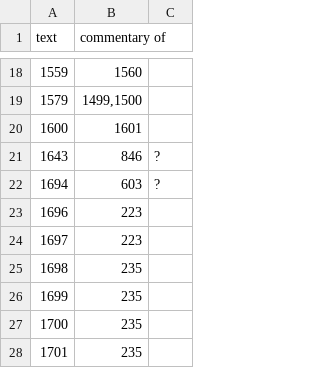
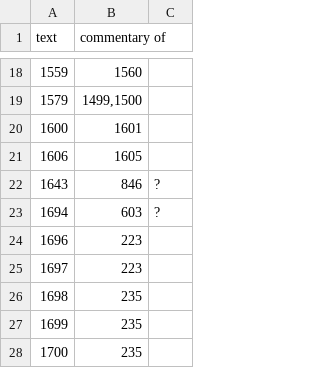
Before and after one commit to buda-base/CBC-data, a CSV file: input/Taisho-commentaries.csv, drawn as a sheet; only a part is shown, gaps mark what is left out; the shorter side is filled out with more unchanged rows; the diff names each change by its address in the sheet, - before the commit and + after, or states it on an @@ line.

Commit message:
more data fixes

```diff
--- a/input/Taisho-commentaries.csv
+++ b/input/Taisho-commentaries.csv
+row 21: 1606 | 1605
```
Also changed, not shown: input/Taisho-groups.csv.
